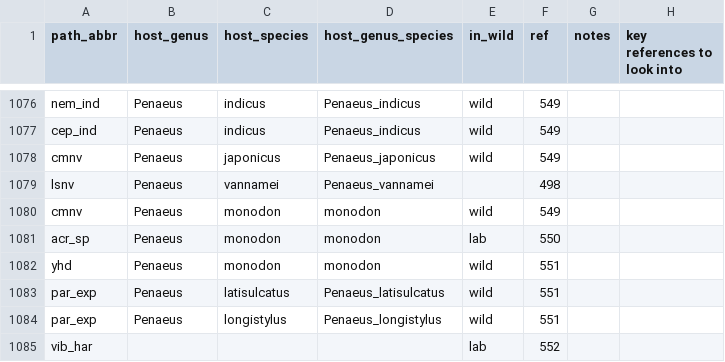
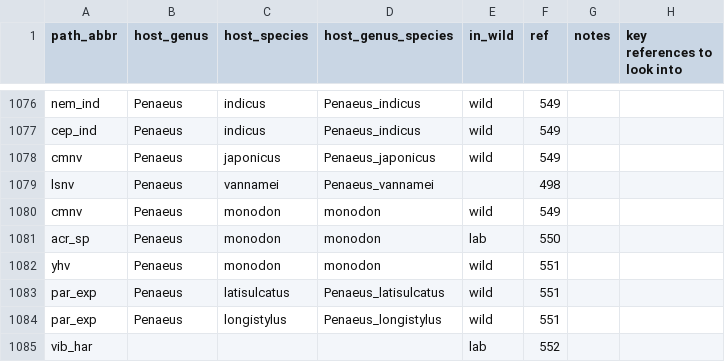
Before and after one commit to duermite/PSR, a CSV file: raw_data/pathogen_hosts.csv, drawn as a sheet; only a part is shown, gaps mark what is left out.

Commit message:
Changed incorrect abbr yhd to yhv

```diff
--- a/raw_data/pathogen_hosts.csv
+++ b/raw_data/pathogen_hosts.csv
@@ -1081,3 +1081,3 @@ cmnv,Penaeus,monodon,monodon,wild,549,,
 acr_sp,Penaeus,monodon,monodon,lab,550,,
-yhd,Penaeus,monodon,monodon,wild,551,,
+yhv,Penaeus,monodon,monodon,wild,551,,
 par_exp,Penaeus,latisulcatus,Penaeus_latisulcatus,wild,551,,
```
